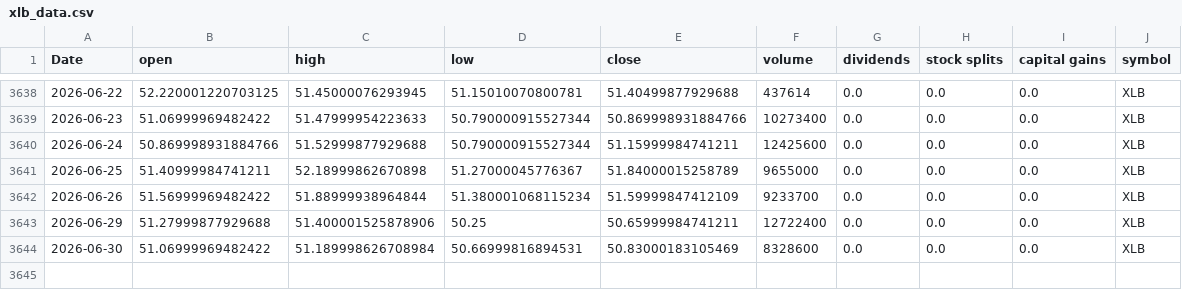
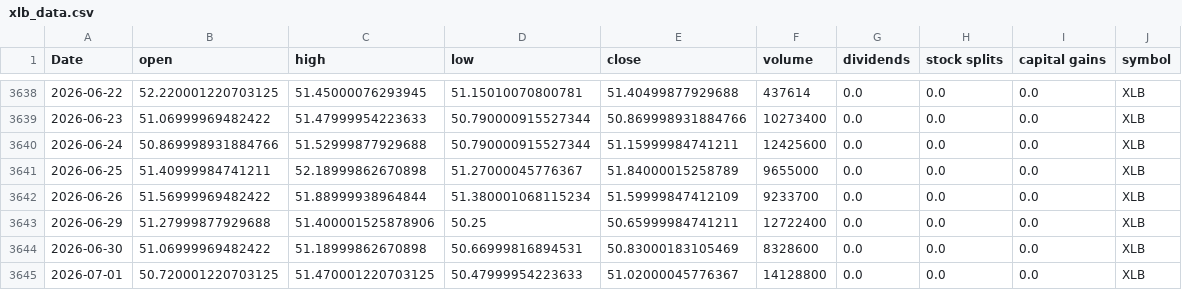
Before and after one commit to Akishai18/Market-Regime, a CSV file: data/sectors/xlb_data.csv, drawn as a sheet; only a part is shown, gaps mark what is left out.

```diff
--- a/data/sectors/xlb_data.csv
+++ b/data/sectors/xlb_data.csv
@@ -3643,2 +3643,3 @@ Date,open,high,low,close,volume,dividends,stock splits,capital gains,symbol
 2026-06-29,51.27999877929688,51.400001525878906,50.25,50.65999984741211,12722400,0.0,0.0,0.0,XLB
-2026-06-30,51.06999969482422,51.189998626708984,50.66999816894531,50.83000183105469,8328600,0.0,0.0,0.0,XLB
+2026-06-30,51.06999969482422,51.18999862670898,50.66999816894531,50.83000183105469,8328600,0.0,0.0,0.0,XLB
+2026-07-01,50.720001220703125,51.470001220703125,50.47999954223633,51.02000045776367,14128800,0.0,0.0,0.0,XLB
```
Also changed, not shown: data/sectors/xlc_data.csv, data/sectors/xle_data.csv, 45 other files.
